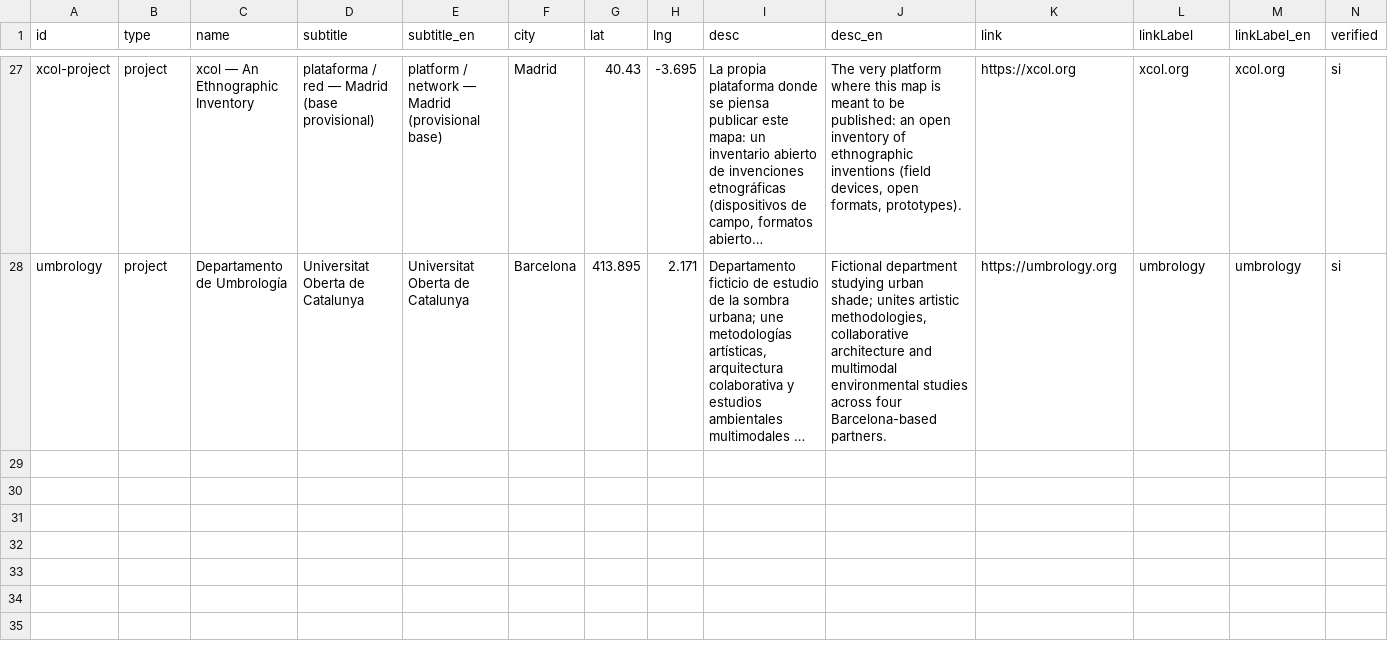
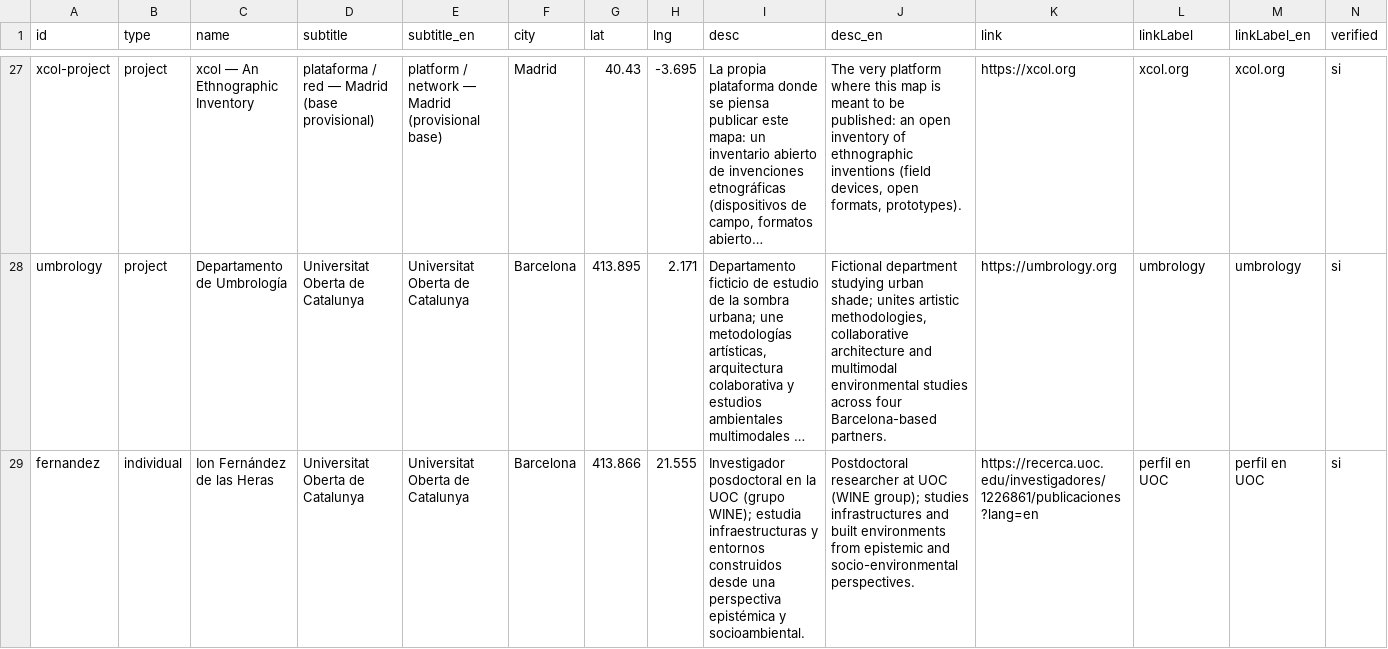
Before and after one commit to sorregoxyz/multimodal-anthropology-spain, a CSV file: data/data_multimodality.csv, drawn as a sheet; only a part is shown, gaps mark what is left out; long unchanged cells end in …; the diff names each change by its address in the sheet, - before the commit and + after, or states it on an @@ line.

Commit message:
Add Ion Fernández de las Heras

```diff
--- a/data/data_multimodality.csv
+++ b/data/data_multimodality.csv
+row 29: fernandez | individual | Ion Fernández de las Heras | Universitat Oberta de Catalunya | Universitat Oberta de Catalunya | Barcelona | 413.866 | 21.555 | Investigador posdoctoral en la UOC (grupo WINE); estudia infraestructuras y entornos construidos desde una perspectiva epistémica y socioambiental. | Postdoctoral researcher at UOC (WINE group); studies infrastructures and built environments from epistemic and socio-environmental perspectives. | https://recerca.uoc.edu/investigadores/1226861/publicaciones?lang=en | perfil en UOC | perfil en UOC | si
```
